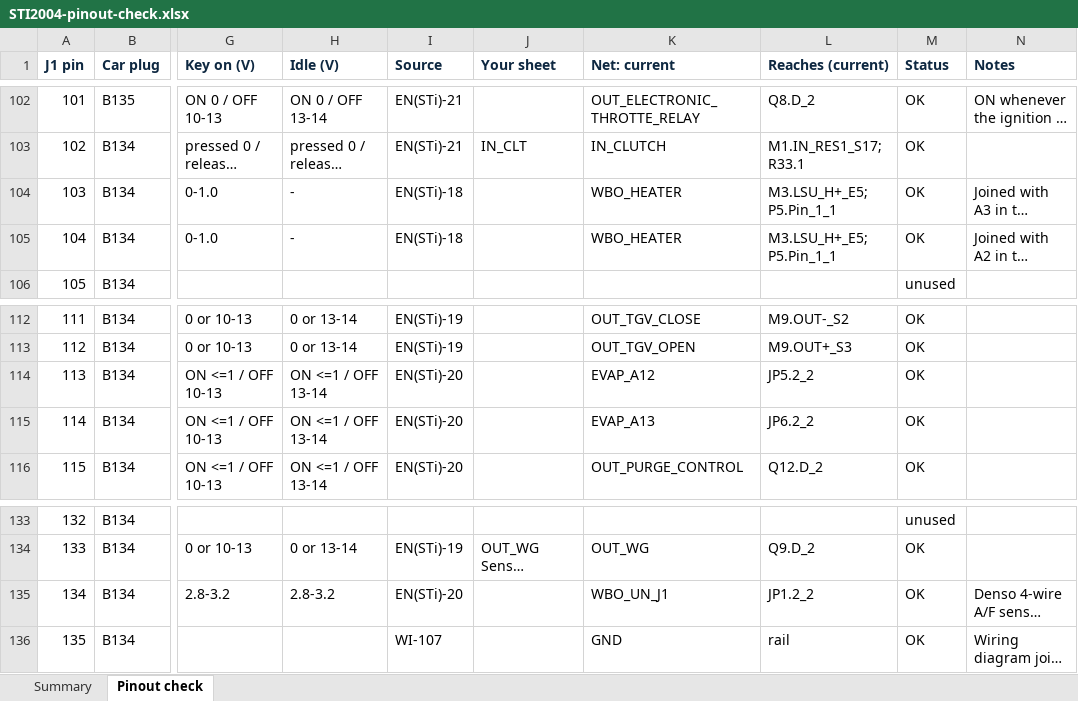
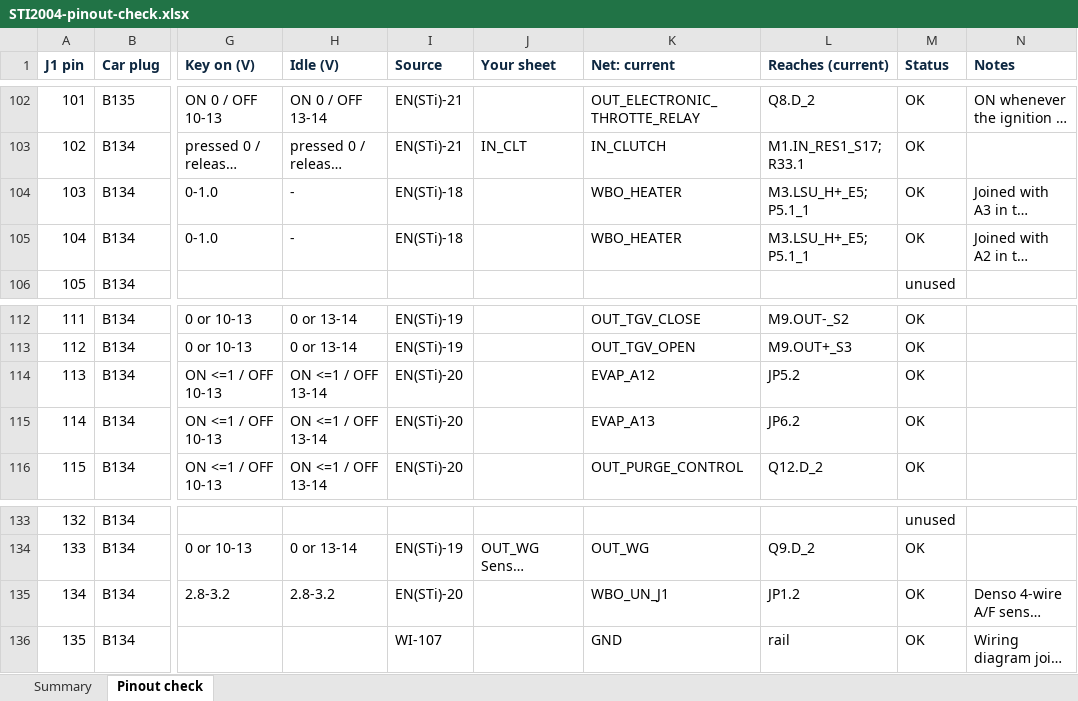
Before and after one commit to angelEmbeddedEra/rusefi-sti-2004, an Excel workbook: documents/STI2004-pinout-check.xlsx, sheet Pinout check, drawn as a sheet; only a part is shown, gaps mark what is left out; long unchanged cells end in …; values as stored, in another font and other column widths than the file's, no borders; conditional formats not drawn; the diff covers the shown part only; the diff names each change by its address in the sheet, - before the commit and + after, or states it on an @@ line.

```diff
--- a/documents/STI2004-pinout-check.xlsx (sheet Pinout check)
+++ b/documents/STI2004-pinout-check.xlsx (sheet Pinout check)
-L104:L105 (Reaches (current)): M3.LSU_H+_E5; P5.Pin_1_1
+L104:L105 (Reaches (current)): M3.LSU_H+_E5; P5.1_1
-L114 (Reaches (current)): JP5.2_2
+L114 (Reaches (current)): JP5.2
-L115 (Reaches (current)): JP6.2_2
+L115 (Reaches (current)): JP6.2
-L135 (Reaches (current)): JP1.2_2
+L135 (Reaches (current)): JP1.2
```
Also changed, not shown: 11 edited cells elsewhere in this sheet, 21 other files.
